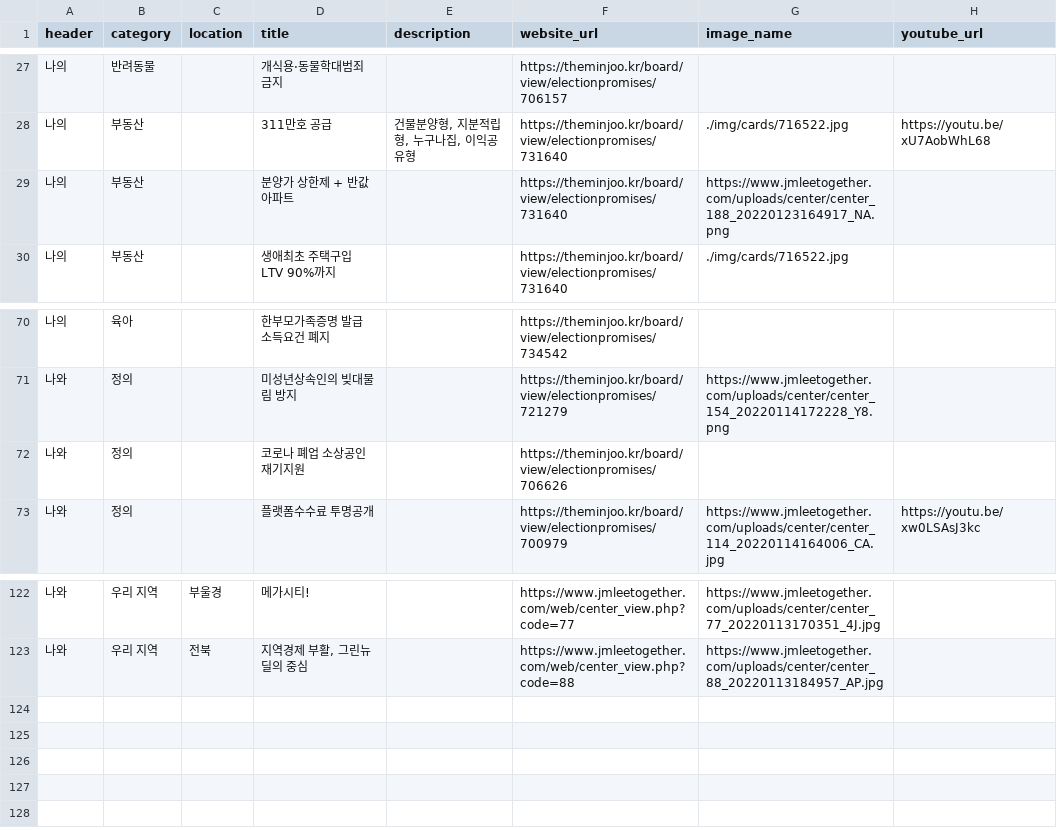
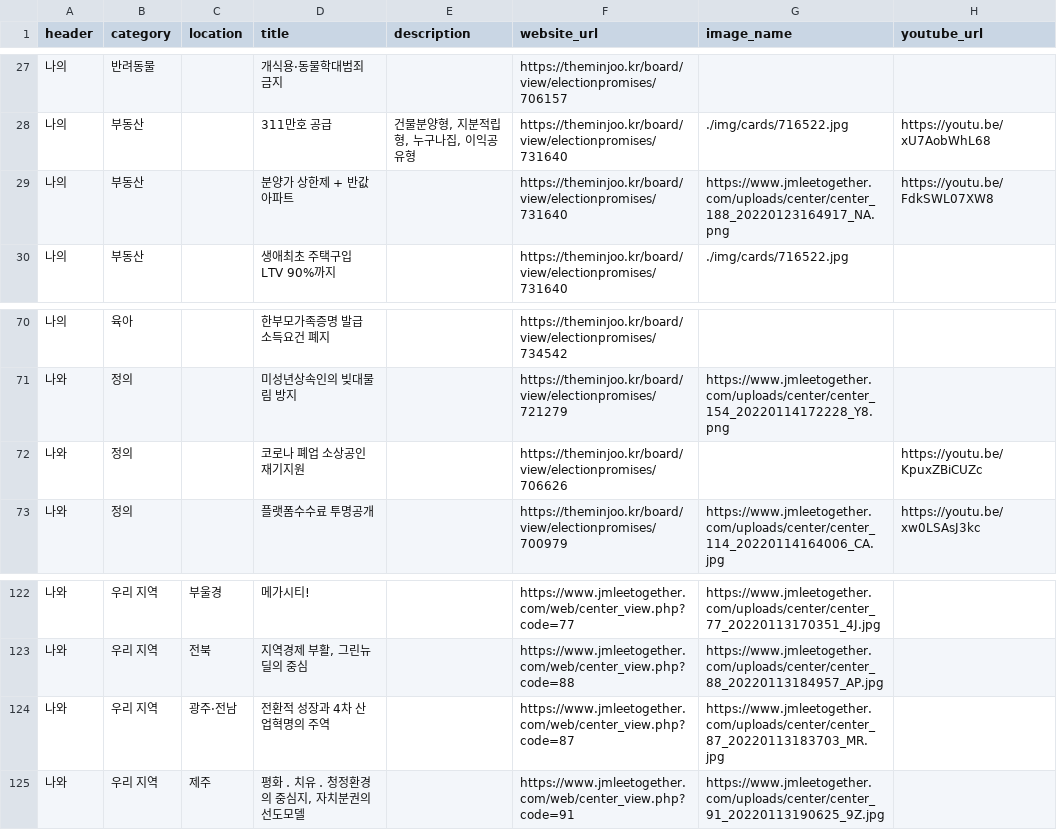
Before and after one commit to p4u-jm/p4u-jm.github.io, a CSV file: data/pledges.csv, drawn as a sheet; only a part is shown, gaps mark what is left out.

Commit message:
Update pledges.csv

```diff
--- a/data/pledges.csv
+++ b/data/pledges.csv
@@ -28,3 +28,3 @@
 나의,부동산,,311만호 공급,"건물분양형, 지분적립형, 누구나집, 이익공유형",https://theminjoo.kr/board/view/electionpromises/731640,./img/cards/716522.jpg,https://youtu.be/xU7AobWhL68
-나의,부동산,,분양가 상한제 + 반값아파트,,https://theminjoo.kr/board/view/electionpromises/731640,https://www.jmleetogether.com/uploads/center/center_188_20220123164917_NA.png,
+나의,부동산,,분양가 상한제 + 반값아파트,,https://theminjoo.kr/board/view/electionpromises/731640,https://www.jmleetogether.com/uploads/center/center_188_20220123164917_NA.png,https://youtu.be/FdkSWL07XW8
 나의,부동산,,생애최초 주택구입 LTV 90%까지,,https://theminjoo.kr/board/view/electionpromises/731640,./img/cards/716522.jpg,
@@ -71,3 +71,3 @@
 나와,정의,,미성년상속인의 빚대물림 방지,,https://theminjoo.kr/board/view/electionpromises/721279,https://www.jmleetogether.com/uploads/center/center_154_20220114172228_Y8.png,
-나와,정의,,코로나 폐업 소상공인 재기지원,,https://theminjoo.kr/board/view/electionpromises/706626,,
+나와,정의,,코로나 폐업 소상공인 재기지원,,https://theminjoo.kr/board/view/electionpromises/706626,,https://youtu.be/KpuxZBiCUZc
 나와,정의,,플랫폼수수료 투명공개,,https://theminjoo.kr/board/view/electionpromises/700979,https://www.jmleetogether.com/uploads/center/center_114_20220114164006_CA.jpg,https://youtu.be/xw0LSAsJ3kc
@@ -123 +123,3 @@
 나와,우리 지역 ,전북,"지역경제 부활, 그린뉴딜의 중심",,https://www.jmleetogether.com/web/center_view.php?code=88,https://www.jmleetogether.com/uploads/center/center_88_20220113184957_AP.jpg,
+나와,우리 지역 ,광주·전남,전환적 성장과 4차 산업혁명의 주역,,https://www.jmleetogether.com/web/center_view.php?code=87,https://www.jmleetogether.com/uploads/center/center_87_20220113183703_MR.jpg,
+나와,우리 지역 ,제주,"평화 ․ 치유 ․ 청정환경의 중심지, 자치분권의 선도모델",,https://www.jmleetogether.com/web/center_view.php?code=91,https://www.jmleetogether.com/uploads/center/center_91_20220113190625_9Z.jpg,
```
